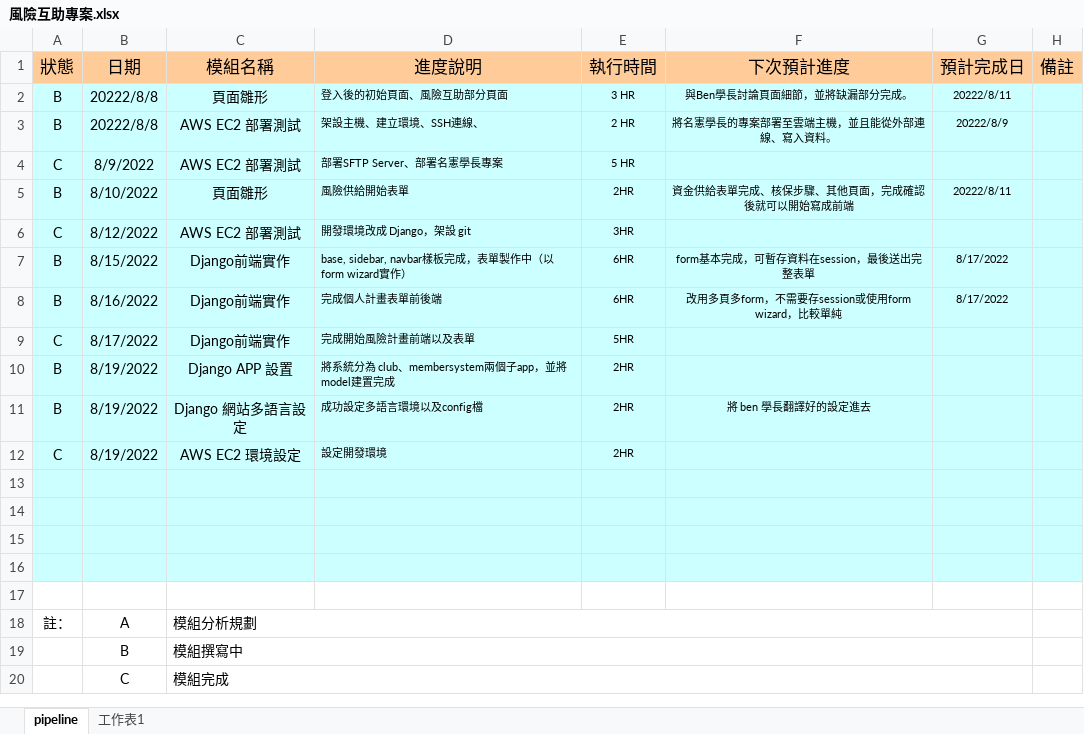
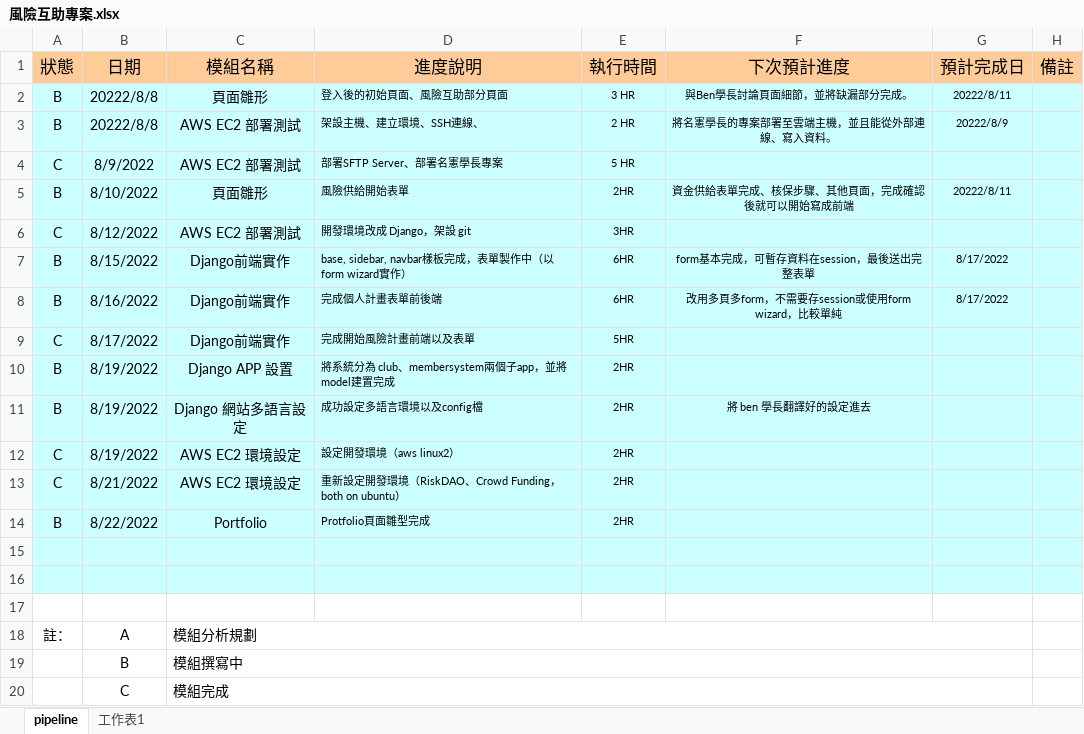
Before and after one commit to AlfeeCNC/TT, an Excel workbook: 風險互助專案.xlsx, sheet pipeline, drawn as a sheet; values as stored, in another font and other column widths than the file's, no borders; the diff names each change by its address in the sheet, - before the commit and + after, or states it on an @@ line.

Commit message:
update：工作日誌更新

```diff
--- a/風險互助專案.xlsx (sheet pipeline)
+++ b/風險互助專案.xlsx (sheet pipeline)
-D12 (進度說明): 設定開發環境
+D12 (進度說明): 設定開發環境（aws linux2）
-row 13: (empty)
+row 13: C | 8/21/2022 | AWS EC2 環境設定 | 重新設定開發環境（RiskDAO、Crowd Funding，both on ubuntu） | 2HR
-row 14: (empty)
+row 14: B | 8/22/2022 | Portfolio | Protfolio頁面雛型完成 | 2HR
```
